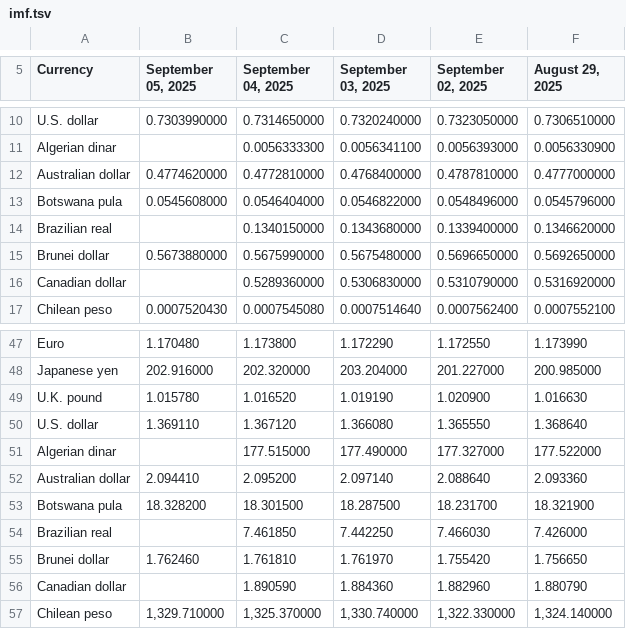
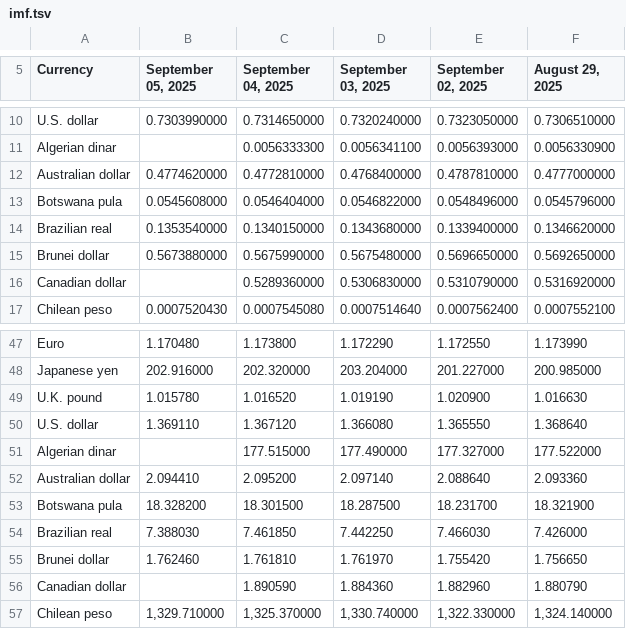
Before and after one commit to instant-solutions/quarkus-moneta-data, a TSV file: imf.tsv, drawn as a sheet; only a part is shown, gaps mark what is left out.

```diff
--- a/imf.tsv
+++ b/imf.tsv
@@ -13,3 +13,3 @@ Australian dollar	0.4774620000	0.4772810000	0.4768400000	0.4787810000	0.47770000
 Botswana pula	0.0545608000	0.0546404000	0.0546822000	0.0548496000	0.0545796000
-Brazilian real		0.1340150000	0.1343680000	0.1339400000	0.1346620000
+Brazilian real	0.1353540000	0.1340150000	0.1343680000	0.1339400000	0.1346620000
 Brunei dollar	0.5673880000	0.5675990000	0.5675480000	0.5696650000	0.5692650000
@@ -53,3 +53,3 @@ Australian dollar	2.094410	2.095200	2.097140	2.088640	2.093360
 Botswana pula	18.328200	18.301500	18.287500	18.231700	18.321900
-Brazilian real		7.461850	7.442250	7.466030	7.426000
+Brazilian real	7.388030	7.461850	7.442250	7.466030	7.426000
 Brunei dollar	1.762460	1.761810	1.761970	1.755420	1.756650
```
